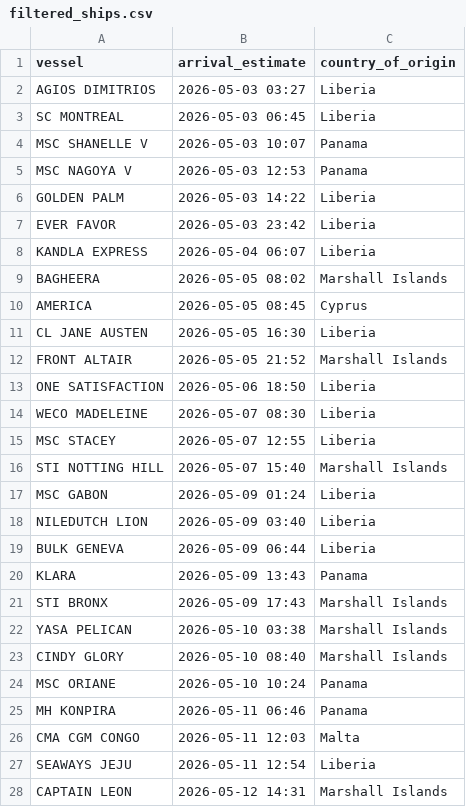
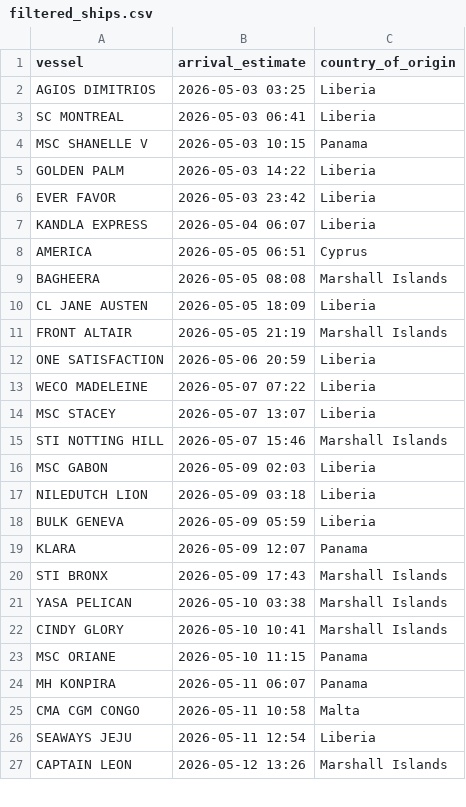
Before and after one commit to natalierjonas/FOC_NYC, a CSV file: filtered_ships.csv, drawn as a sheet; only a part is shown; the diff covers the shown part only.

```diff
--- a/filtered_ships.csv
+++ b/filtered_ships.csv
@@ -1,6 +1,5 @@
 vessel,arrival_estimate,country_of_origin
-AGIOS DIMITRIOS,2026-05-03 03:27,Liberia
-SC MONTREAL,2026-05-03 06:45,Liberia
-MSC SHANELLE V,2026-05-03 10:07,Panama
-MSC NAGOYA V,2026-05-03 12:53,Panama
+AGIOS DIMITRIOS,2026-05-03 03:25,Liberia
+SC MONTREAL,2026-05-03 06:41,Liberia
+MSC SHANELLE V,2026-05-03 10:15,Panama
 GOLDEN PALM,2026-05-03 14:22,Liberia
@@ -8,21 +7,21 @@ EVER FAVOR,2026-05-03 23:42,Liberia
 KANDLA EXPRESS,2026-05-04 06:07,Liberia
-BAGHEERA,2026-05-05 08:02,Marshall Islands
-AMERICA,2026-05-05 08:45,Cyprus
-CL JANE AUSTEN,2026-05-05 16:30,Liberia
-FRONT ALTAIR,2026-05-05 21:52,Marshall Islands
-ONE SATISFACTION,2026-05-06 18:50,Liberia
-WECO MADELEINE,2026-05-07 08:30,Liberia
-MSC STACEY,2026-05-07 12:55,Liberia
-STI NOTTING HILL,2026-05-07 15:40,Marshall Islands
-MSC GABON,2026-05-09 01:24,Liberia
-NILEDUTCH LION,2026-05-09 03:40,Liberia
-BULK GENEVA,2026-05-09 06:44,Liberia
-KLARA,2026-05-09 13:43,Panama
+AMERICA,2026-05-05 06:51,Cyprus
+BAGHEERA,2026-05-05 08:08,Marshall Islands
+CL JANE AUSTEN,2026-05-05 18:09,Liberia
+FRONT ALTAIR,2026-05-05 21:19,Marshall Islands
+ONE SATISFACTION,2026-05-06 20:59,Liberia
+WECO MADELEINE,2026-05-07 07:22,Liberia
+MSC STACEY,2026-05-07 13:07,Liberia
+STI NOTTING HILL,2026-05-07 15:46,Marshall Islands
+MSC GABON,2026-05-09 02:03,Liberia
+NILEDUTCH LION,2026-05-09 03:18,Liberia
+BULK GENEVA,2026-05-09 05:59,Liberia
+KLARA,2026-05-09 12:07,Panama
 STI BRONX,2026-05-09 17:43,Marshall Islands
 YASA PELICAN,2026-05-10 03:38,Marshall Islands
-CINDY GLORY,2026-05-10 08:40,Marshall Islands
-MSC ORIANE,2026-05-10 10:24,Panama
-MH KONPIRA,2026-05-11 06:46,Panama
-CMA CGM CONGO,2026-05-11 12:03,Malta
+CINDY GLORY,2026-05-10 10:41,Marshall Islands
+MSC ORIANE,2026-05-10 11:15,Panama
+MH KONPIRA,2026-05-11 06:07,Panama
+CMA CGM CONGO,2026-05-11 10:58,Malta
 SEAWAYS JEJU,2026-05-11 12:54,Liberia
-CAPTAIN LEON,2026-05-12 14:31,Marshall Islands
+CAPTAIN LEON,2026-05-12 13:26,Marshall Islands
```
Also changed, not shown: 1 edited cell elsewhere in this file, ships_estimates_fixed.csv.
